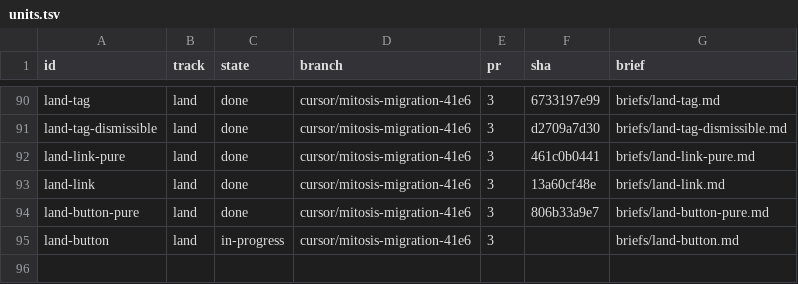
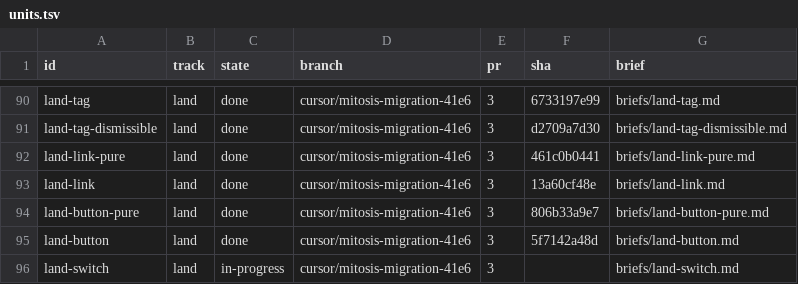
Before and after one commit to kroofy/porsche-design-system, a TSV file: .audit/orchestrate/stencil-to-mitosis/units.tsv, drawn as a sheet; only a part is shown, gaps mark what is left out.

```diff
--- a/.audit/orchestrate/stencil-to-mitosis/units.tsv
+++ b/.audit/orchestrate/stencil-to-mitosis/units.tsv
@@ -94,2 +94,3 @@ land-link	land	done	cursor/mitosis-migration-41e6	3	13a60cf48e	briefs/land-link.
 land-button-pure	land	done	cursor/mitosis-migration-41e6	3	806b33a9e7	briefs/land-button-pure.md
-land-button	land	in-progress	cursor/mitosis-migration-41e6	3		briefs/land-button.md
+land-button	land	done	cursor/mitosis-migration-41e6	3	5f7142a48d	briefs/land-button.md
+land-switch	land	in-progress	cursor/mitosis-migration-41e6	3		briefs/land-switch.md
```
Also changed, not shown: .audit/orchestrate/stencil-to-mitosis/decisions.tsv, .audit/orchestrate/stencil-to-mitosis/ledger.tsv, 2 other files.
